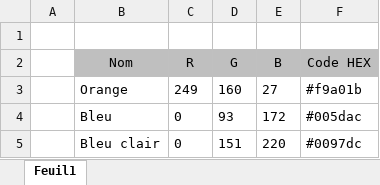
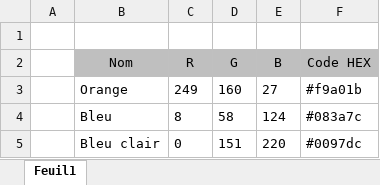
Before and after one commit to CarlGauthier/Portail, an Excel workbook: Ressources/Couleurs.xlsx, sheet Feuil1, drawn as a sheet; values as stored, in another font and other column widths than the file's, no borders; the diff names each change by its address in the sheet, - before the commit and + after, or states it on an @@ line.

Commit message:
Mise à jour du fichier des couleurs

```diff
--- a/Ressources/Couleurs.xlsx (sheet Feuil1)
+++ b/Ressources/Couleurs.xlsx (sheet Feuil1)
-C4 (R): 0
+C4 (R): 8
-D4 (G): 93
+D4 (G): 58
-E4 (B): 172
+E4 (B): 124
-F4 (Code HEX): #005dac
+F4 (Code HEX): #083a7c
```
